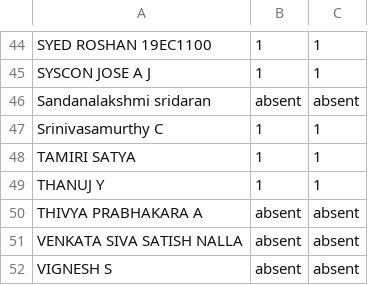
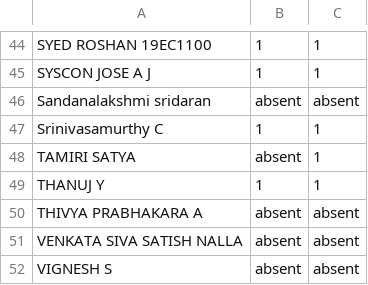
Before and after one commit to yogi512/attendance, a CSV file: ACL.csv, drawn as a sheet; only a part is shown, gaps mark what is left out.

```diff
--- a/ACL.csv
+++ b/ACL.csv
@@ -47,3 +47,3 @@ Sandanalakshmi sridaran,absent,absent
 Srinivasamurthy C,1,1
-TAMIRI SATYA,1,1
+TAMIRI SATYA,absent,1
 THANUJ Y,1,1
```
Also changed, not shown: ACL_2021-07-20.csv, 1 other file.
